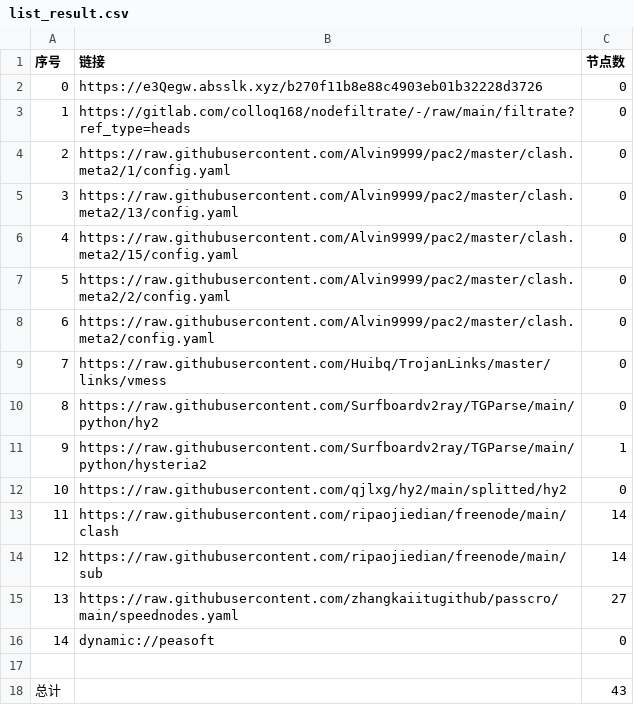
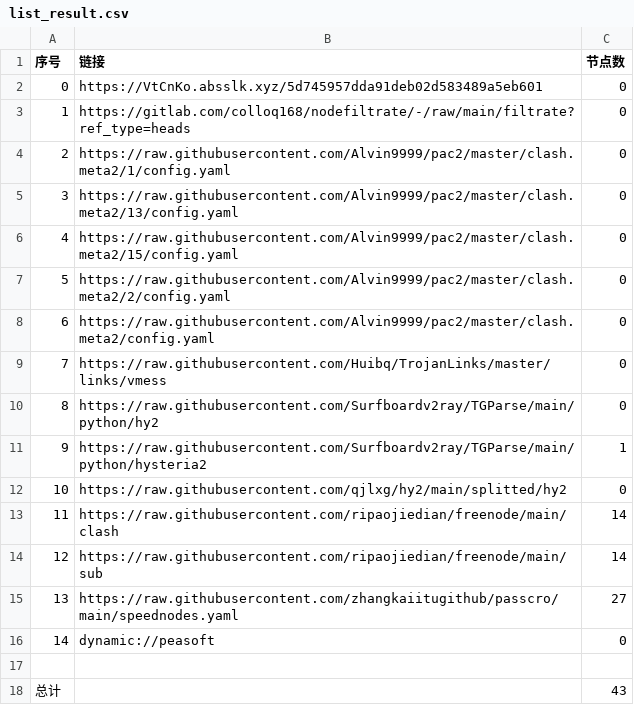
Before and after one commit to hnonly/AutoMergePublicNodes, a CSV file: list_result.csv, drawn as a sheet.

```diff
--- a/list_result.csv
+++ b/list_result.csv
@@ -1,3 +1,3 @@
 序号,链接,节点数
-0,https://e3Qegw.absslk.xyz/b270f11b8e88c4903eb01b32228d3726,0
+0,https://VtCnKo.absslk.xyz/5d745957dda91deb02d583489a5eb601,0
 1,https://gitlab.com/colloq168/nodefiltrate/-/raw/main/filtrate?ref_type=heads,0
```
Also changed, not shown: 3 other files.
